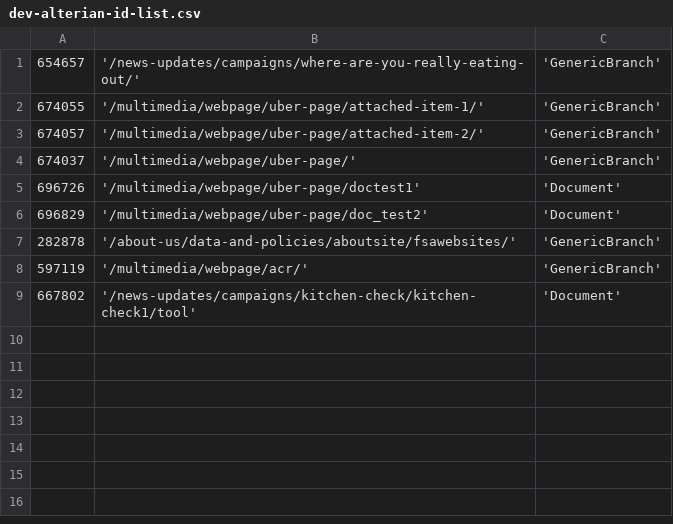
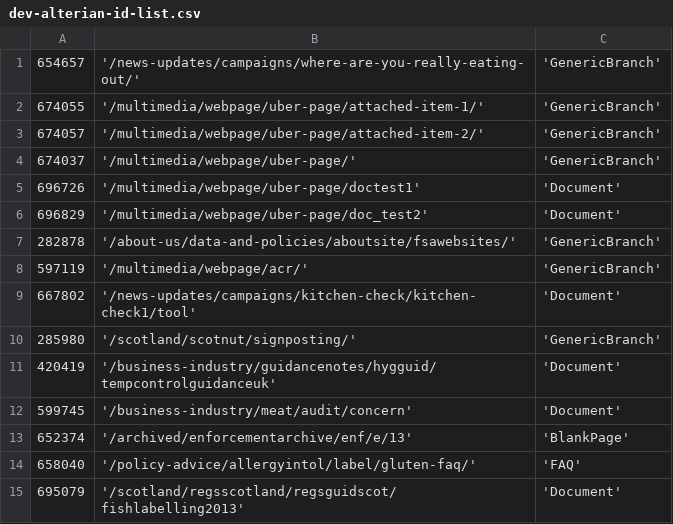
Before and after one commit to FoodStandardsAgency/food-gov-uk, a CSV file: docroot/sites/all/modules/migration/fsa_migrate/data/csv/dev-alterian-id-list.csv, drawn as a sheet.

Commit message:
Migration of the related pages. Issue #FSA-547

```diff
--- a/docroot/sites/all/modules/migration/fsa_migrate/data/csv/dev-alterian-id-list.csv
+++ b/docroot/sites/all/modules/migration/fsa_migrate/data/csv/dev-alterian-id-list.csv
@@ -9 +9,7 @@
 667802, '/news-updates/campaigns/kitchen-check/kitchen-check1/tool', 'Document'
+285980, '/scotland/scotnut/signposting/', 'GenericBranch'
+420419, '/business-industry/guidancenotes/hygguid/tempcontrolguidanceuk', 'Document'
+599745, '/business-industry/meat/audit/concern', 'Document'
+652374, '/archived/enforcementarchive/enf/e/13', 'BlankPage'
+658040, '/policy-advice/allergyintol/label/gluten-faq/', 'FAQ'
+695079, '/scotland/regsscotland/regsguidscot/fishlabelling2013', 'Document'
```
Also changed, not shown: 2 other files.
